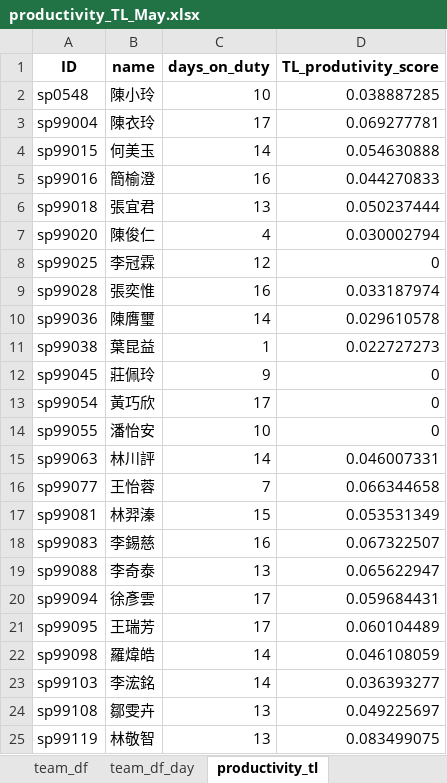
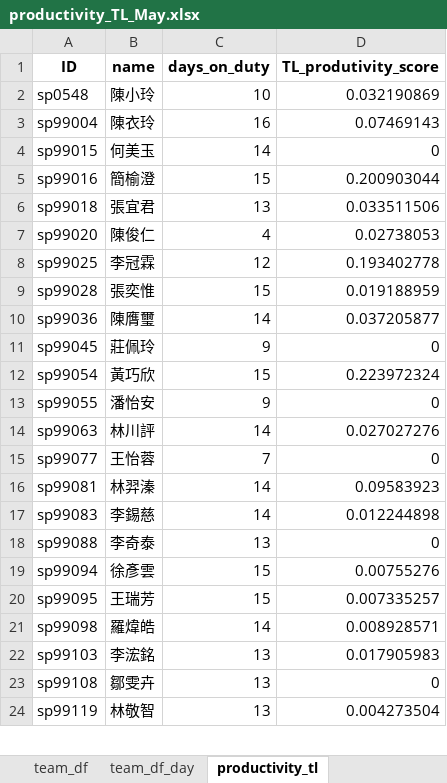
Before and after one commit to johnny890122/Incentive_prod, an Excel workbook: Output/productivity_TL_May.xlsx, sheet productivity_tl, drawn as a sheet; only a part is shown; values as stored, in another font and other column widths than the file's, no borders; removed rows and columns are numbered as before the commit, all else as after; the diff covers the shown part only; the diff names each change by its address in the sheet, - before the commit and + after, or states it on an @@ line.

```diff
--- a/Output/productivity_TL_May.xlsx (sheet productivity_tl)
+++ b/Output/productivity_TL_May.xlsx (sheet productivity_tl)
-D2 (TL_produtivity_score): 0.038887285
+D2 (TL_produtivity_score): 0.032190869
-C3 (days_on_duty): 17
+C3 (days_on_duty): 16
-D3 (TL_produtivity_score): 0.069277781
+D3 (TL_produtivity_score): 0.07469143
-D4 (TL_produtivity_score): 0.054630888
+D4 (TL_produtivity_score): 0
-C5 (days_on_duty): 16
+C5 (days_on_duty): 15
-D5 (TL_produtivity_score): 0.044270833
+D5 (TL_produtivity_score): 0.200903044
-D6 (TL_produtivity_score): 0.050237444
+D6 (TL_produtivity_score): 0.033511506
-D7 (TL_produtivity_score): 0.030002794
+D7 (TL_produtivity_score): 0.02738053
-D8 (TL_produtivity_score): 0
+D8 (TL_produtivity_score): 0.193402778
-C9 (days_on_duty): 16
+C9 (days_on_duty): 15
-D9 (TL_produtivity_score): 0.033187974
+D9 (TL_produtivity_score): 0.019188959
-D10 (TL_produtivity_score): 0.029610578
+D10 (TL_produtivity_score): 0.037205877
-row 11: sp99038 | 葉昆益 | 1 | 0.022727273
-C12 (days_on_duty): 17
+C12 (days_on_duty): 15
-D12 (TL_produtivity_score): 0
+D12 (TL_produtivity_score): 0.223972324
-C13 (days_on_duty): 10
+C13 (days_on_duty): 9
-D14 (TL_produtivity_score): 0.046007331
+D14 (TL_produtivity_score): 0.027027276
-D15 (TL_produtivity_score): 0.066344658
+D15 (TL_produtivity_score): 0
-C16 (days_on_duty): 15
+C16 (days_on_duty): 14
-D16 (TL_produtivity_score): 0.053531349
+D16 (TL_produtivity_score): 0.09583923
-C17 (days_on_duty): 16
+C17 (days_on_duty): 14
-D17 (TL_produtivity_score): 0.067322507
+D17 (TL_produtivity_score): 0.012244898
-D18 (TL_produtivity_score): 0.065622947
+D18 (TL_produtivity_score): 0
-C19:C20 (days_on_duty): 17
+C19:C20 (days_on_duty): 15
-D19 (TL_produtivity_score): 0.059684431
+D19 (TL_produtivity_score): 0.00755276
-D20 (TL_produtivity_score): 0.060104489
+D20 (TL_produtivity_score): 0.007335257
-D21 (TL_produtivity_score): 0.046108059
+D21 (TL_produtivity_score): 0.008928571
-C22 (days_on_duty): 14
+C22 (days_on_duty): 13
-D22 (TL_produtivity_score): 0.036393277
+D22 (TL_produtivity_score): 0.017905983
-D23 (TL_produtivity_score): 0.049225697
+D23 (TL_produtivity_score): 0
-D24 (TL_produtivity_score): 0.083499075
+D24 (TL_produtivity_score): 0.004273504
```
Also changed, not shown: 2 edited cells elsewhere in this sheet, sheet team_df, sheet team_df_day, sheet productivity_team_function, Output/productivity_TL_May_valid.xlsx, Output/productivity_agent_May.xlsx, 24 other files.
